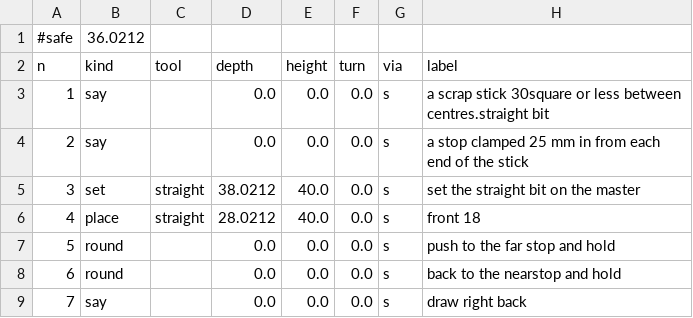
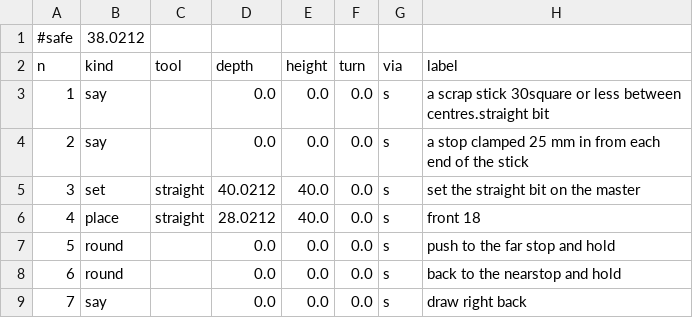
Before and after one commit to jcrigby/offkilter, a CSV file: examples/stick-sled/out/bands.csv, drawn as a sheet; only a part is shown.

```diff
--- a/examples/stick-sled/out/bands.csv
+++ b/examples/stick-sled/out/bands.csv
@@ -1,2 +1,2 @@
-#safe,36.0212
+#safe,38.0212
 n,kind,tool,depth,height,turn,via,label
@@ -4,3 +4,3 @@ n,kind,tool,depth,height,turn,via,label
 2,say,,0.0,0.0,0.0,s,a stop clamped  25 mm in from   each end of the stick
-3,set,straight,38.0212,40.0,0.0,s,set the straight bit on the master
+3,set,straight,40.0212,40.0,0.0,s,set the straight bit on the master
 4,place,straight,28.0212,40.0,0.0,s,front 18
```
Also changed, not shown: examples/stick-sled/out/passes.csv, examples/stick-sled/out/probe.csv, 17 other files.
